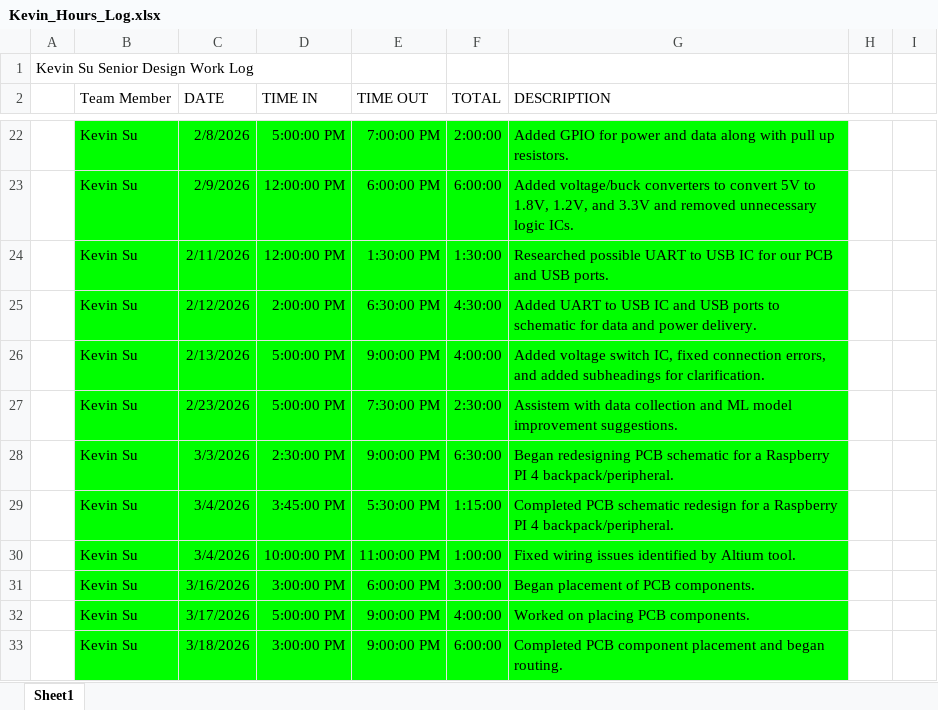
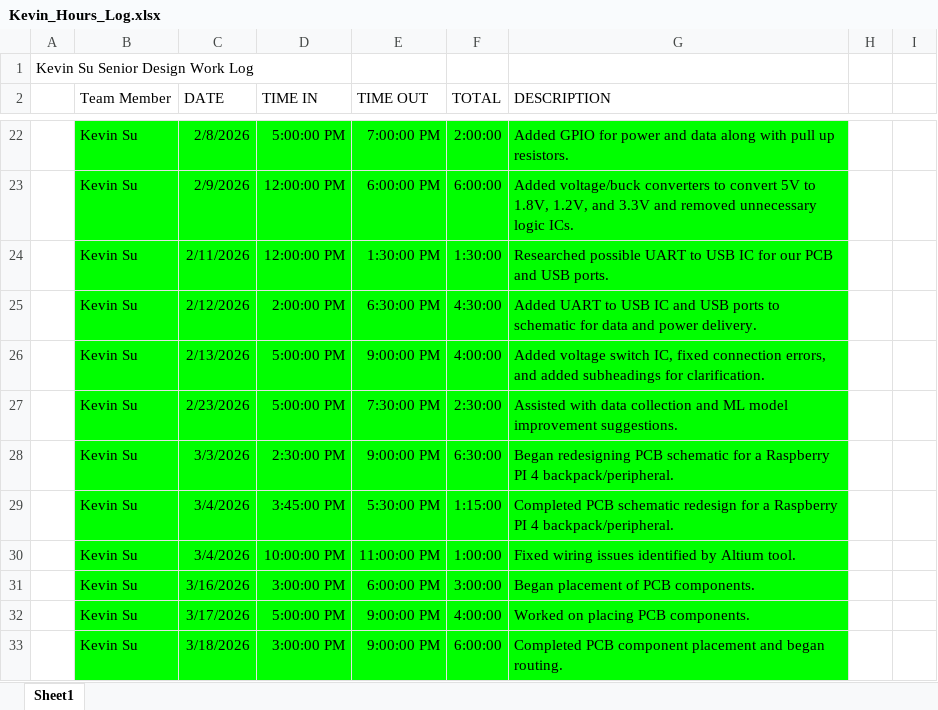
Before and after one commit to kevinsu-rgb/Senior_Design_TI_Project, an Excel workbook: Work_Log/Kevin_Hours_Log.xlsx, sheet Sheet1, drawn as a sheet; only a part is shown, gaps mark what is left out; values as stored, in another font and other column widths than the file's, no borders; the diff names each change by its address in the sheet, - before the commit and + after, or states it on an @@ line.

Commit message:
Updates

```diff
--- a/Work_Log/Kevin_Hours_Log.xlsx (sheet Sheet1)
+++ b/Work_Log/Kevin_Hours_Log.xlsx (sheet Sheet1)
-G27 (DESCRIPTION): Assistem with data…
+G27 (DESCRIPTION): Assisted with data…
```
